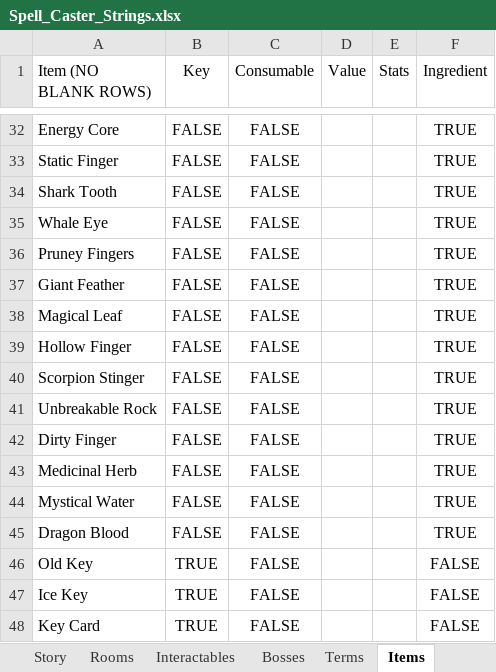
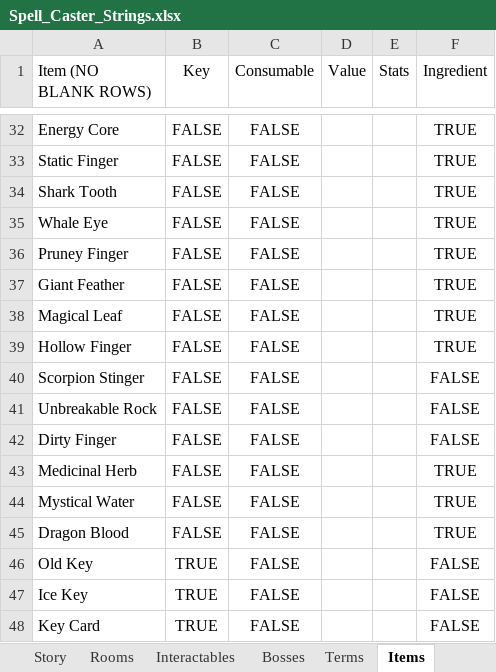
Before and after one commit to danielnavarro831/Spell_Caster, an Excel workbook: Spell_Caster_Strings.xlsx, sheet Items, drawn as a sheet; only a part is shown, gaps mark what is left out; values as stored, in another font and other column widths than the file's, no borders; charts and pictures not drawn; the diff names each change by its address in the sheet, - before the commit and + after, or states it on an @@ line.

```diff
--- a/Spell_Caster_Strings.xlsx (sheet Items)
+++ b/Spell_Caster_Strings.xlsx (sheet Items)
-A36 (Item (NO BLANK ROWS)): Pruney Fingers
+A36 (Item (NO BLANK ROWS)): Pruney Finger
-F40:F42 (Ingredient): TRUE
+F40:F42 (Ingredient): FALSE
```
Also changed, not shown: sheet Story, sheet Menu, sheet Recipes, Spell_Caster_Save_File.xlsx, 8 other files.
